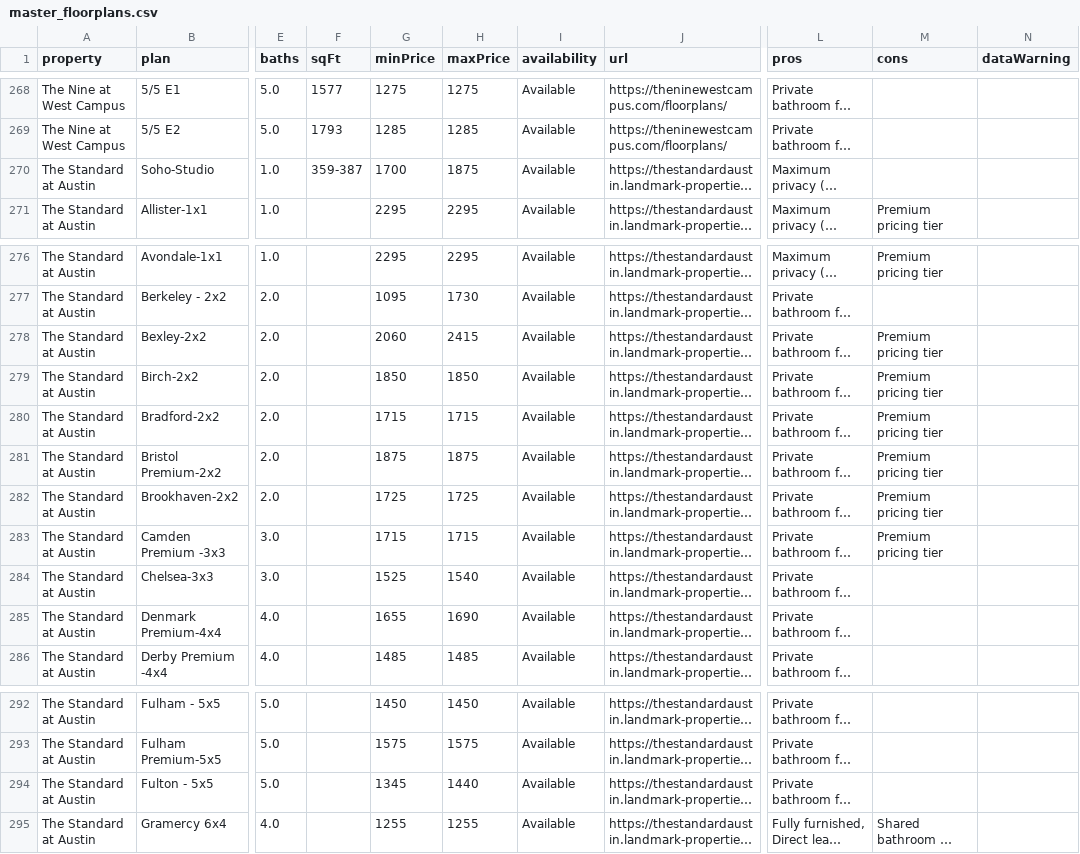
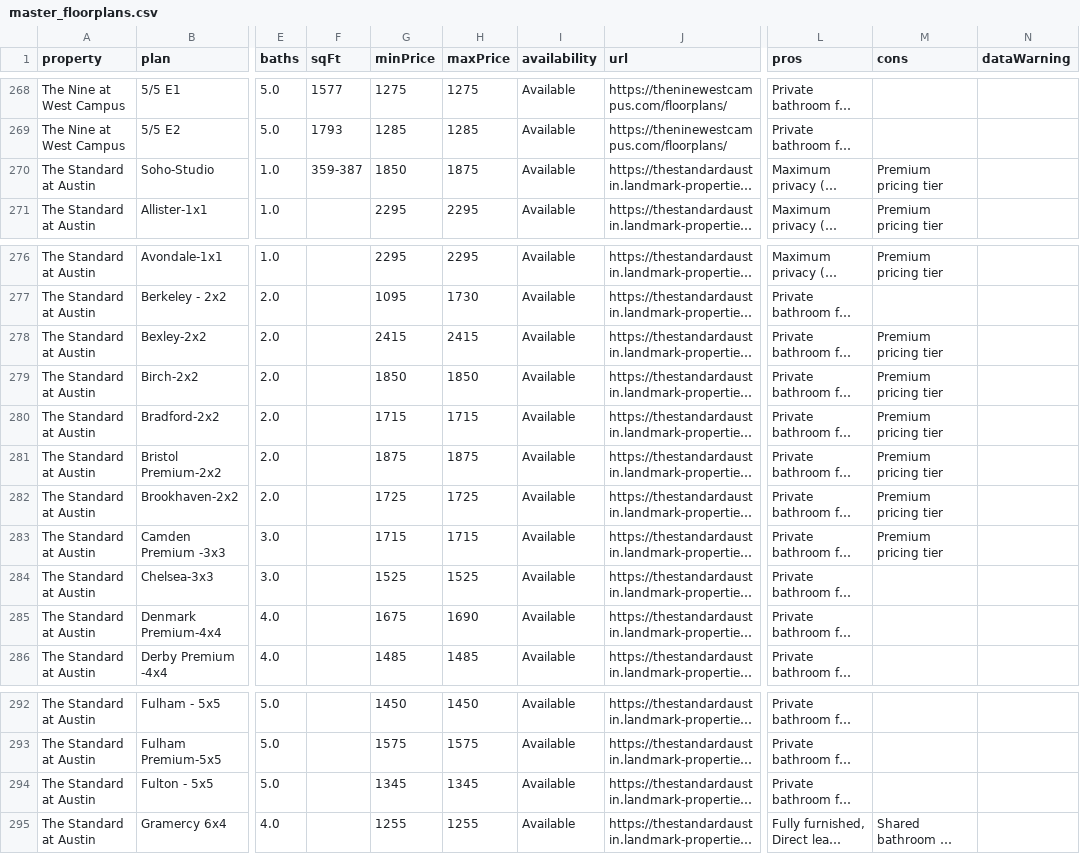
Before and after one commit to michaelguo07/ut_living_fixed, a CSV file: master_floorplans.csv, drawn as a sheet; only a part is shown, gaps mark what is left out; long unchanged cells end in …; the diff names each change by its address in the sheet, - before the commit and + after, or states it on an @@ line.

```diff
--- a/master_floorplans.csv
+++ b/master_floorplans.csv
-G270 (minPrice): 1700
+G270 (minPrice): 1850
-M270 (cons): (empty)
+M270 (cons): Premium pricing tier
-G278 (minPrice): 2060
+G278 (minPrice): 2415
-H284 (maxPrice): 1540
+H284 (maxPrice): 1525
-G285 (minPrice): 1655
+G285 (minPrice): 1675
-H294 (maxPrice): 1440
+H294 (maxPrice): 1345
```
Also changed, not shown: 2 other files.
